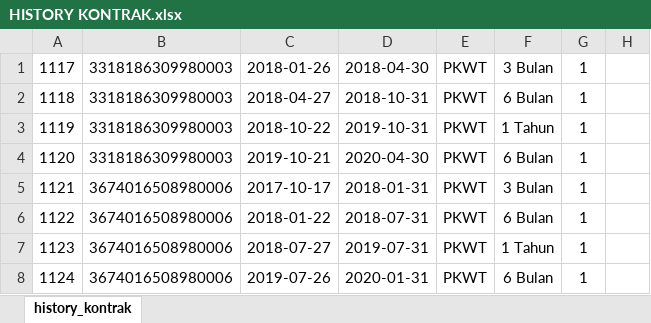
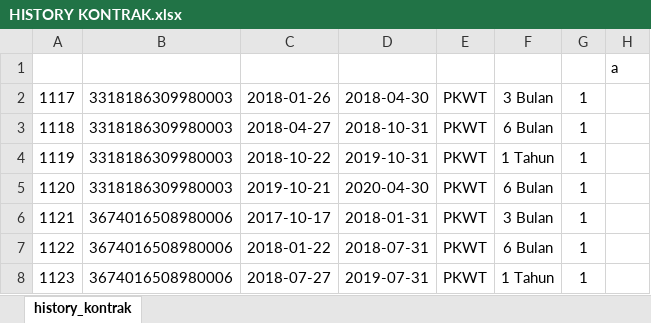
Before and after one commit to Vhierman/REPO-AWP-HRD, an Excel workbook: HISTORY KONTRAK.xlsx, sheet history_kontrak, drawn as a sheet; only a part is shown; the shorter side is filled out with more unchanged rows; values as stored, in another font and other column widths than the file's, no borders; the diff names each change by its address in the sheet, - before the commit and + after, or states it on an @@ line.

Commit message:
TES Perubahan File Excell

```diff
--- a/HISTORY KONTRAK.xlsx (sheet history_kontrak)
+++ b/HISTORY KONTRAK.xlsx (sheet history_kontrak)
+row 1:  |  |  |  |  |  |  | a
```
